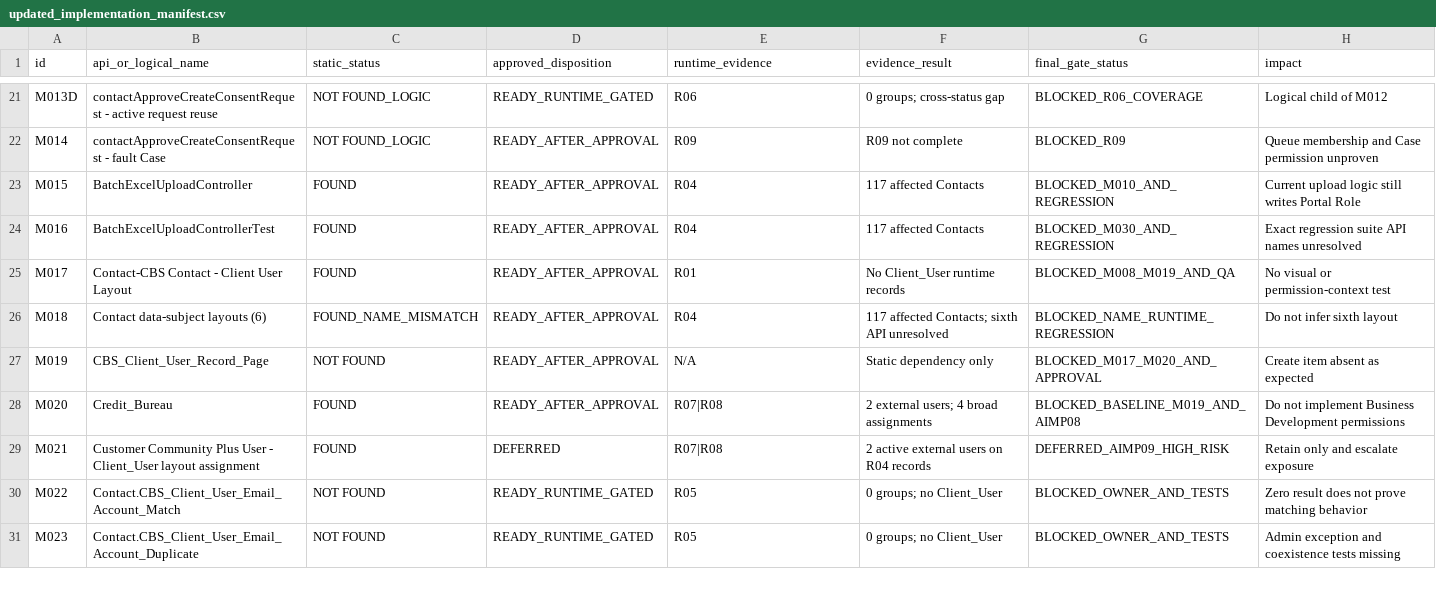
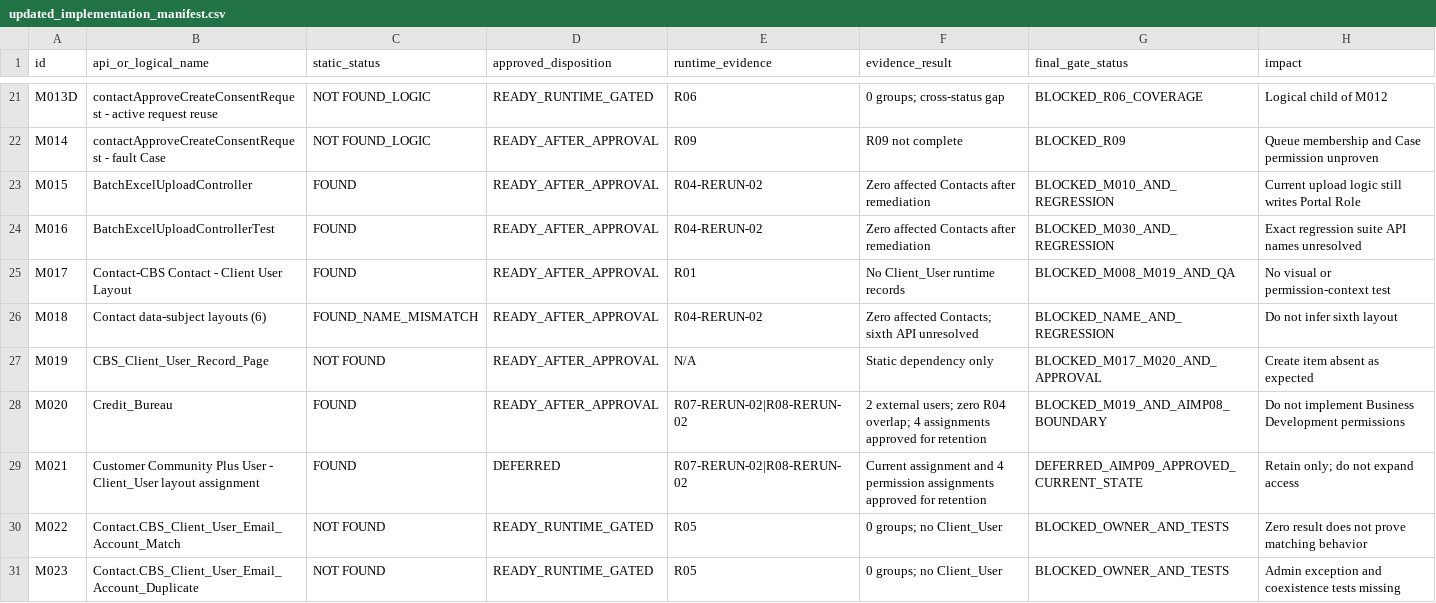
Before and after one commit to chen8089/CBS, a CSV file: cursor-output/final-approval-input/updated_implementation_manifest.csv, drawn as a sheet; only a part is shown, gaps mark what is left out; the diff covers the shown part only.

```diff
--- a/cursor-output/final-approval-input/updated_implementation_manifest.csv
+++ b/cursor-output/final-approval-input/updated_implementation_manifest.csv
@@ -22,9 +22,9 @@ M013D,contactApproveCreateConsentRequest - active request reuse,NOT FOUND_LOGIC,
 M014,contactApproveCreateConsentRequest - fault Case,NOT FOUND_LOGIC,READY_AFTER_APPROVAL,R09,R09 not complete,BLOCKED_R09,Queue membership and Case permission unproven
-M015,BatchExcelUploadController,FOUND,READY_AFTER_APPROVAL,R04,"117 affected Contacts",BLOCKED_M010_AND_REGRESSION,Current upload logic still writes Portal Role
-M016,BatchExcelUploadControllerTest,FOUND,READY_AFTER_APPROVAL,R04,"117 affected Contacts",BLOCKED_M030_AND_REGRESSION,Exact regression suite API names unresolved
+M015,BatchExcelUploadController,FOUND,READY_AFTER_APPROVAL,R04-RERUN-02,"Zero affected Contacts after remediation",BLOCKED_M010_AND_REGRESSION,Current upload logic still writes Portal Role
+M016,BatchExcelUploadControllerTest,FOUND,READY_AFTER_APPROVAL,R04-RERUN-02,"Zero affected Contacts after remediation",BLOCKED_M030_AND_REGRESSION,Exact regression suite API names unresolved
 M017,Contact-CBS Contact - Client User Layout,FOUND,READY_AFTER_APPROVAL,R01,"No Client_User runtime records",BLOCKED_M008_M019_AND_QA,No visual or permission-context test
-M018,Contact data-subject layouts (6),FOUND_NAME_MISMATCH,READY_AFTER_APPROVAL,R04,"117 affected Contacts; sixth API unresolved",BLOCKED_NAME_RUNTIME_REGRESSION,Do not infer sixth layout
+M018,Contact data-subject layouts (6),FOUND_NAME_MISMATCH,READY_AFTER_APPROVAL,R04-RERUN-02,"Zero affected Contacts; sixth API unresolved",BLOCKED_NAME_AND_REGRESSION,Do not infer sixth layout
 M019,CBS_Client_User_Record_Page,NOT FOUND,READY_AFTER_APPROVAL,N/A,Static dependency only,BLOCKED_M017_M020_AND_APPROVAL,Create item absent as expected
-M020,Credit_Bureau,FOUND,READY_AFTER_APPROVAL,R07|R08,"2 external users; 4 broad assignments",BLOCKED_BASELINE_M019_AND_AIMP08,Do not implement Business Development permissions
-M021,Customer Community Plus User - Client_User layout assignment,FOUND,DEFERRED,R07|R08,"2 active external users on R04 records",DEFERRED_AIMP09_HIGH_RISK,Retain only and escalate exposure
+M020,Credit_Bureau,FOUND,READY_AFTER_APPROVAL,R07-RERUN-02|R08-RERUN-02,"2 external users; zero R04 overlap; 4 assignments approved for retention",BLOCKED_M019_AND_AIMP08_BOUNDARY,Do not implement Business Development permissions
+M021,Customer Community Plus User - Client_User layout assignment,FOUND,DEFERRED,R07-RERUN-02|R08-RERUN-02,"Current assignment and 4 permission assignments approved for retention",DEFERRED_AIMP09_APPROVED_CURRENT_STATE,Retain only; do not expand access
 M022,Contact.CBS_Client_User_Email_Account_Match,NOT FOUND,READY_RUNTIME_GATED,R05,"0 groups; no Client_User",BLOCKED_OWNER_AND_TESTS,Zero result does not prove matching behavior
```
Also changed, not shown: 23 edited cells elsewhere in this file, cursor-output/final-approval-input/final_candidate_file_list.csv, cursor-output/final-approval-input/risk_and_conflict_register.csv, 18 other files.
